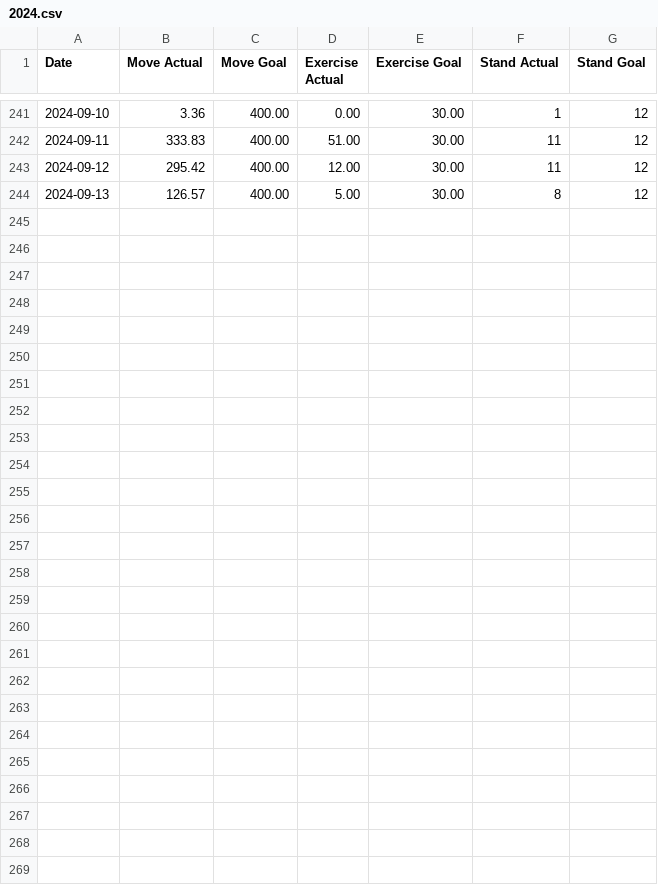
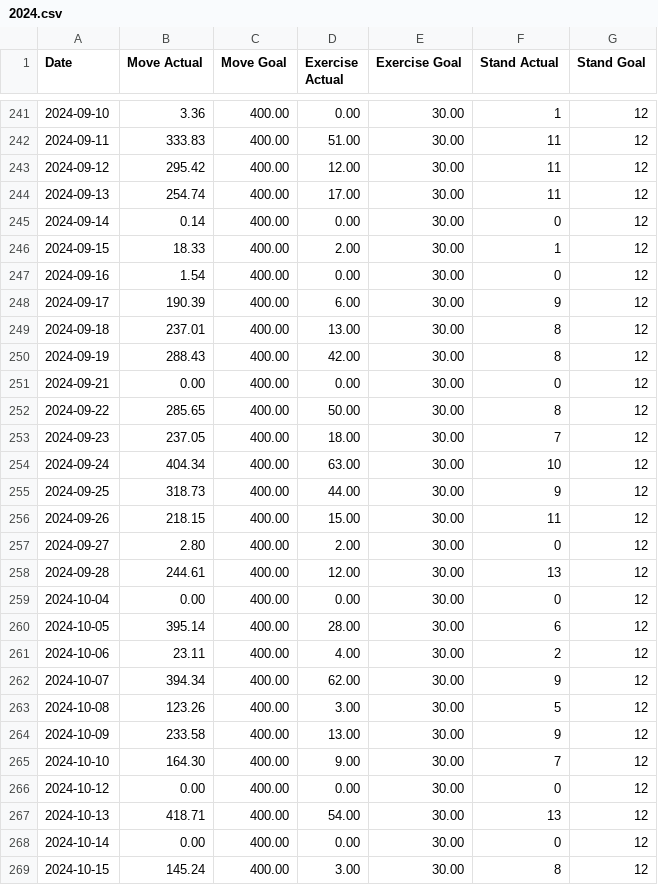
Before and after one commit to Ygria/workouts_page, a CSV file: public/activity/2024.csv, drawn as a sheet; only a part is shown, gaps mark what is left out.

```diff
--- a/public/activity/2024.csv
+++ b/public/activity/2024.csv
@@ -243,2 +243,27 @@ Date,Move Actual,Move Goal,Exercise Actual,Exercise Goal,Stand Actual,Stand Goal
 2024-09-12,295.42,400.00,12.00,30.00,11,12
-2024-09-13,126.57,400.00,5.00,30.00,8,12
+2024-09-13,254.74,400.00,17.00,30.00,11,12
+2024-09-14,0.14,400.00,0.00,30.00,0,12
+2024-09-15,18.33,400.00,2.00,30.00,1,12
+2024-09-16,1.54,400.00,0.00,30.00,0,12
+2024-09-17,190.39,400.00,6.00,30.00,9,12
+2024-09-18,237.01,400.00,13.00,30.00,8,12
+2024-09-19,288.43,400.00,42.00,30.00,8,12
+2024-09-21,0.00,400.00,0.00,30.00,0,12
+2024-09-22,285.65,400.00,50.00,30.00,8,12
+2024-09-23,237.05,400.00,18.00,30.00,7,12
+2024-09-24,404.34,400.00,63.00,30.00,10,12
+2024-09-25,318.73,400.00,44.00,30.00,9,12
+2024-09-26,218.15,400.00,15.00,30.00,11,12
+2024-09-27,2.80,400.00,2.00,30.00,0,12
+2024-09-28,244.61,400.00,12.00,30.00,13,12
+2024-10-04,0.00,400.00,0.00,30.00,0,12
+2024-10-05,395.14,400.00,28.00,30.00,6,12
+2024-10-06,23.11,400.00,4.00,30.00,2,12
+2024-10-07,394.34,400.00,62.00,30.00,9,12
+2024-10-08,123.26,400.00,3.00,30.00,5,12
+2024-10-09,233.58,400.00,13.00,30.00,9,12
+2024-10-10,164.30,400.00,9.00,30.00,7,12
+2024-10-12,0.00,400.00,0.00,30.00,0,12
+2024-10-13,418.71,400.00,54.00,30.00,13,12
+2024-10-14,0.00,400.00,0.00,30.00,0,12
+2024-10-15,145.24,400.00,3.00,30.00,8,12
```
Also changed, not shown: public/workouts/2024.csv.
